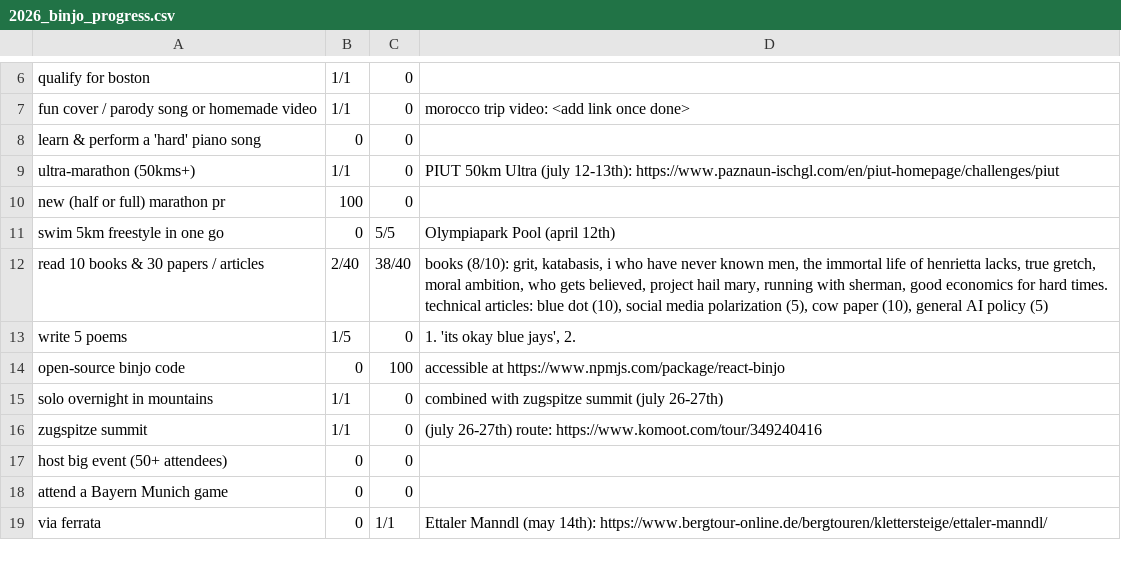
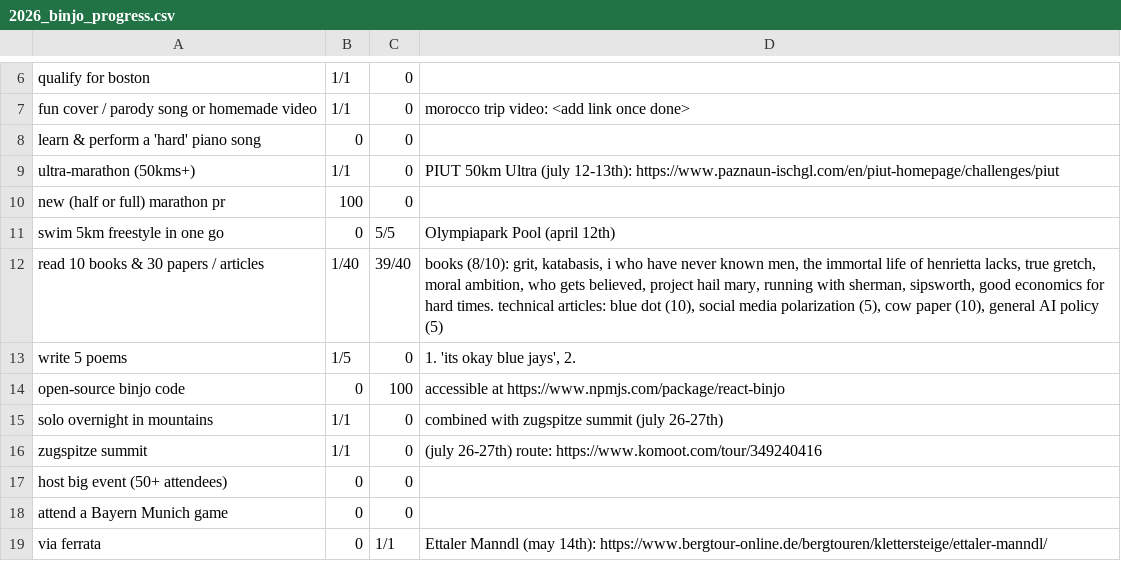
Before and after one commit to JoannaRoy/jo-website, a CSV file: src/blog_data/2026_binjo_progress.csv, drawn as a sheet; only a part is shown, gaps mark what is left out; the diff names each change by its address in the sheet, - before the commit and + after, or states it on an @@ line.

Commit message:
Update binjo progress

```diff
--- a/src/blog_data/2026_binjo_progress.csv
+++ b/src/blog_data/2026_binjo_progress.csv
-B12: 2/40
+B12: 1/40
-C12: 38/40
+C12: 39/40
-D12: …with sherman, good economics…
+D12: …with sherman, sipsworth, good economics…
```
